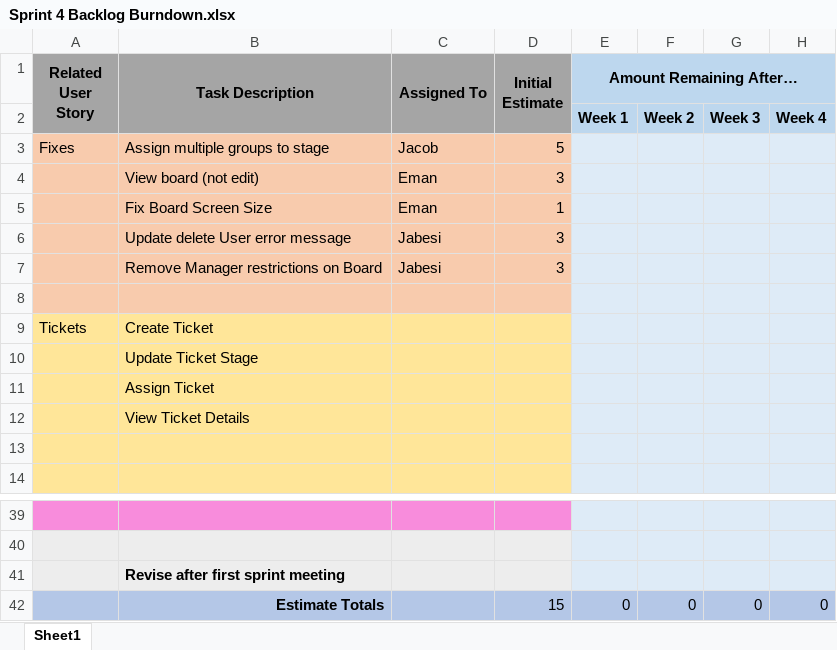
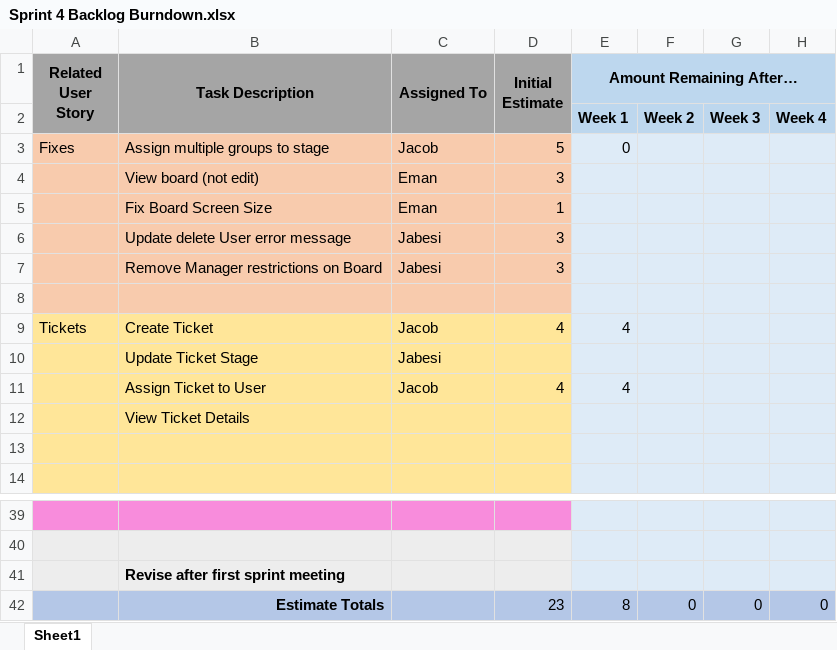
Before and after one commit to jacobevans1/CapstoneGroup3, an Excel workbook: sprints/sprint4/Sprint 4 Backlog Burndown.xlsx, sheet Sheet1, drawn as a sheet; only a part is shown, gaps mark what is left out; values as stored, in another font and other column widths than the file's, no borders; charts and pictures not drawn; removed rows and columns are numbered as before the commit, all else as after; the diff names each change by its address in the sheet, - before the commit and + after, or states it on an @@ line.

Commit message:
Updated the Sprint 4 backlog with progress
1) Updated the Sprint 4 backlog with progress for week 1

```diff
--- a/sprints/sprint4/Sprint 4 Backlog Burndown.xlsx (sheet Sheet1)
+++ b/sprints/sprint4/Sprint 4 Backlog Burndown.xlsx (sheet Sheet1)
-E3 (Amount Remaining After…): (empty)
+E3 (Amount Remaining After…): 0
-C9 (Assigned To): (empty)
+C9 (Assigned To): Jacob
-D9 (Initial Estimate): (empty)
+D9 (Initial Estimate): 4
-E9 (Amount Remaining After…): (empty)
+E9 (Amount Remaining After…): 4
-C10 (Assigned To): (empty)
+C10 (Assigned To): Jabesi
-row 11:  | Assign Ticket
+row 11:  | Assign Ticket to User | Jacob | 4 | 4
-D42 (Initial Estimate): 15
+D42 (Initial Estimate): 23
-E42 (Amount Remaining After…): 0
+E42 (Amount Remaining After…): 8
```
Also changed, not shown: charts or pictures.
